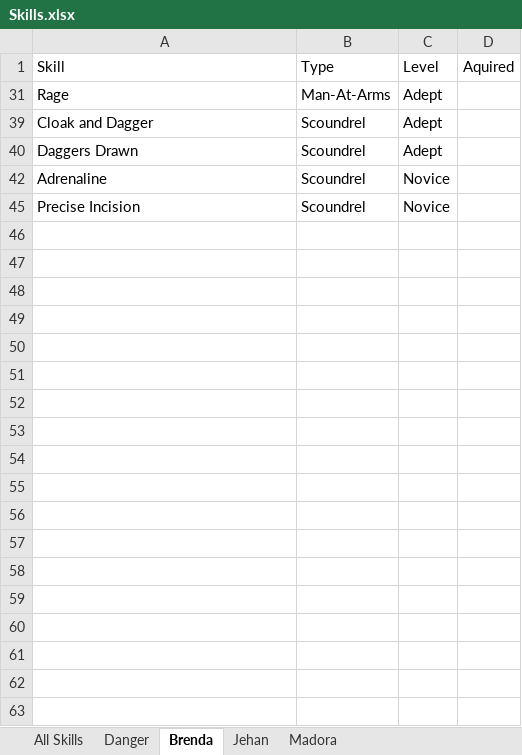
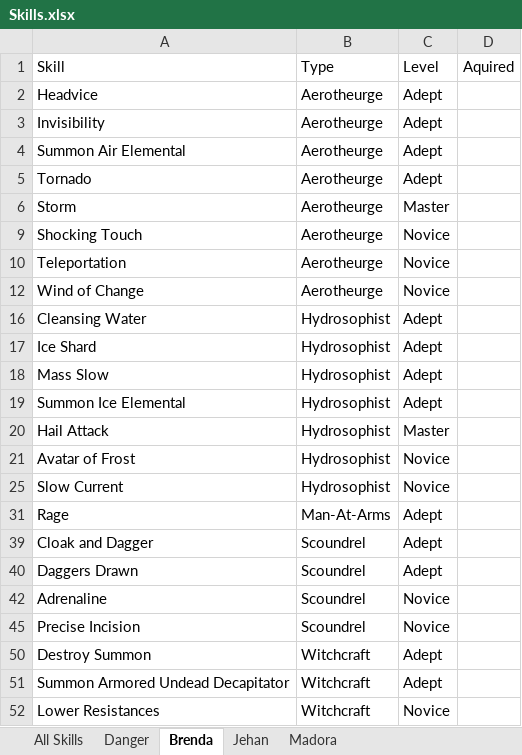
Before and after one commit to jerturowetz/notes, an Excel workbook: divinity/Skills.xlsx, sheet Brenda, drawn as a sheet; values as stored, in another font and other column widths than the file's, no borders; table styles not drawn; the diff names each change by its address in the sheet, - before the commit and + after, or states it on an @@ line.

```diff
--- a/divinity/Skills.xlsx (sheet Brenda)
+++ b/divinity/Skills.xlsx (sheet Brenda)
@@ row 2 unhidden: Headvice | Aerotheurge | Adept @@
@@ row 3 unhidden: Invisibility | Aerotheurge | Adept @@
@@ row 4 unhidden: Summon Air Elemental | Aerotheurge | Adept @@
@@ row 5 unhidden: Tornado | Aerotheurge | Adept @@
@@ row 6 unhidden: Storm | Aerotheurge | Master @@
@@ row 9 unhidden: Shocking Touch | Aerotheurge | Novice @@
@@ row 10 unhidden: Teleportation | Aerotheurge | Novice @@
@@ row 12 unhidden: Wind of Change | Aerotheurge | Novice @@
@@ row 16 unhidden: Cleansing Water | Hydrosophist | Adept @@
@@ row 17 unhidden: Ice Shard | Hydrosophist | Adept @@
@@ row 18 unhidden: Mass Slow | Hydrosophist | Adept @@
@@ row 19 unhidden: Summon Ice Elemental | Hydrosophist | Adept @@
@@ row 20 unhidden: Hail Attack | Hydrosophist | Master @@
@@ row 21 unhidden: Avatar of Frost | Hydrosophist | Novice @@
@@ row 25 unhidden: Slow Current | Hydrosophist | Novice @@
@@ row 50 unhidden: Destroy Summon | Witchcraft | Adept @@
@@ row 51 unhidden: Summon Armored Undead Decapitator | Witchcraft | Adept @@
@@ row 52 unhidden: Lower Resistances | Witchcraft | Novice @@
```
Also changed, not shown: sheet Danger, sheet All Skills, hidden cells, 1 other file.
